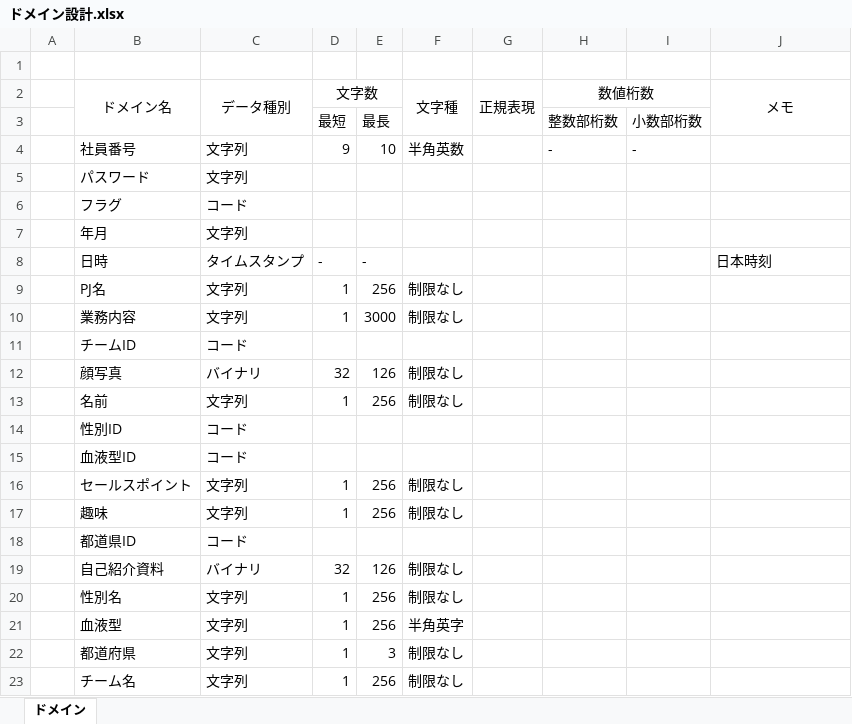
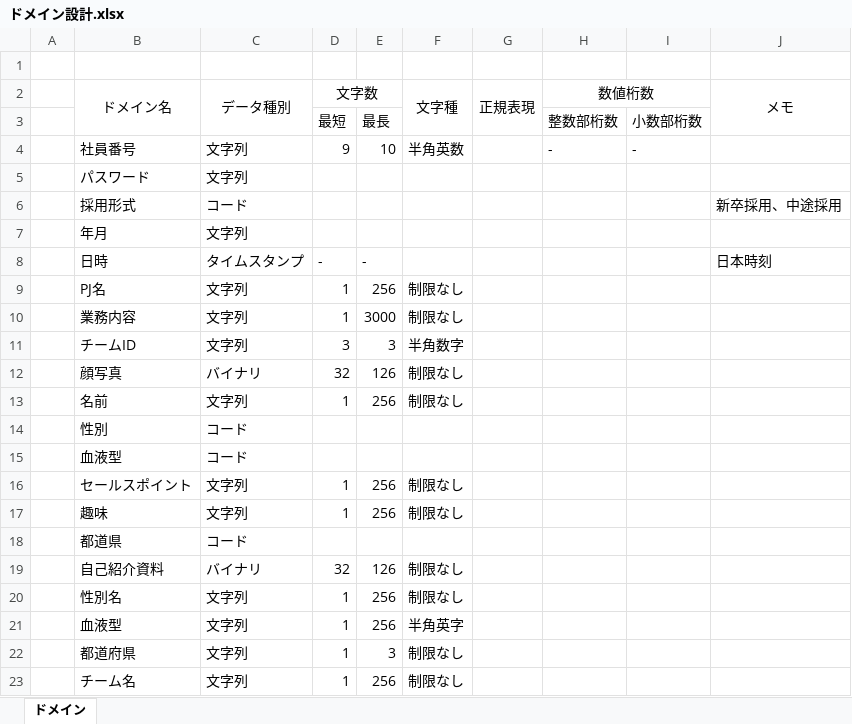
Before and after one commit to tis-pb1-programing-club/album-web, an Excel workbook: doc/4_共通設計/ドメイン設計.xlsx, sheet ドメイン, drawn as a sheet; only a part is shown; values as stored, in another font and other column widths than the file's, no borders; removed rows and columns are numbered as before the commit, all else as after; the diff names each change by its address in the sheet, - before the commit and + after, or states it on an @@ line.

```diff
--- a/doc/4_共通設計/ドメイン設計.xlsx (sheet ドメイン)
+++ b/doc/4_共通設計/ドメイン設計.xlsx (sheet ドメイン)
-row 6:  | フラグ | コード
+row 6:  | 採用形式 | コード |  |  |  |  |  |  | 新卒採用、中途採用
-C11 (データ種別): コード
+C11 (データ種別): 文字列
-D11 (文字数): (empty)
+D11 (文字数): 3
-E11: (empty)
+E11: 3
-F11 (文字種): (empty)
+F11 (文字種): 半角数字
-B14 (ドメイン名): 性別ID
+B14 (ドメイン名): 性別
-B15 (ドメイン名): 血液型ID
+B15 (ドメイン名): 血液型
-B18 (ドメイン名): 都道県ID
+B18 (ドメイン名): 都道県
```
Also changed, not shown: 4 other files.
